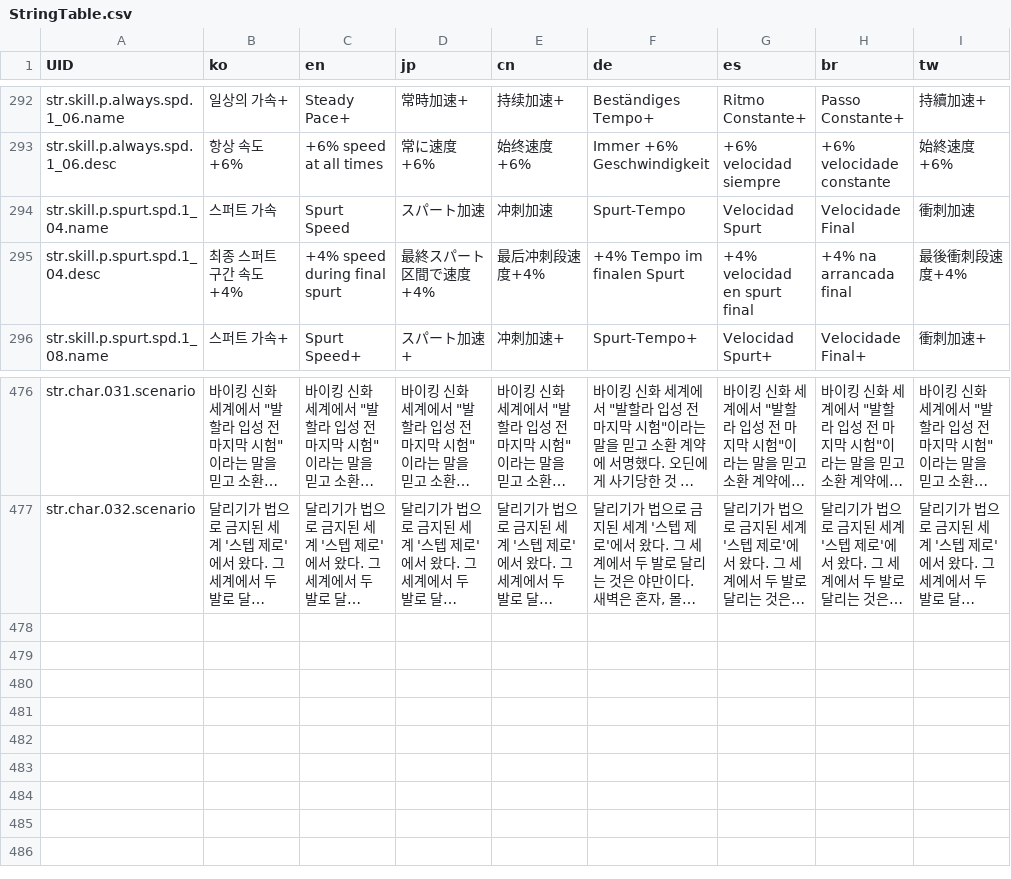
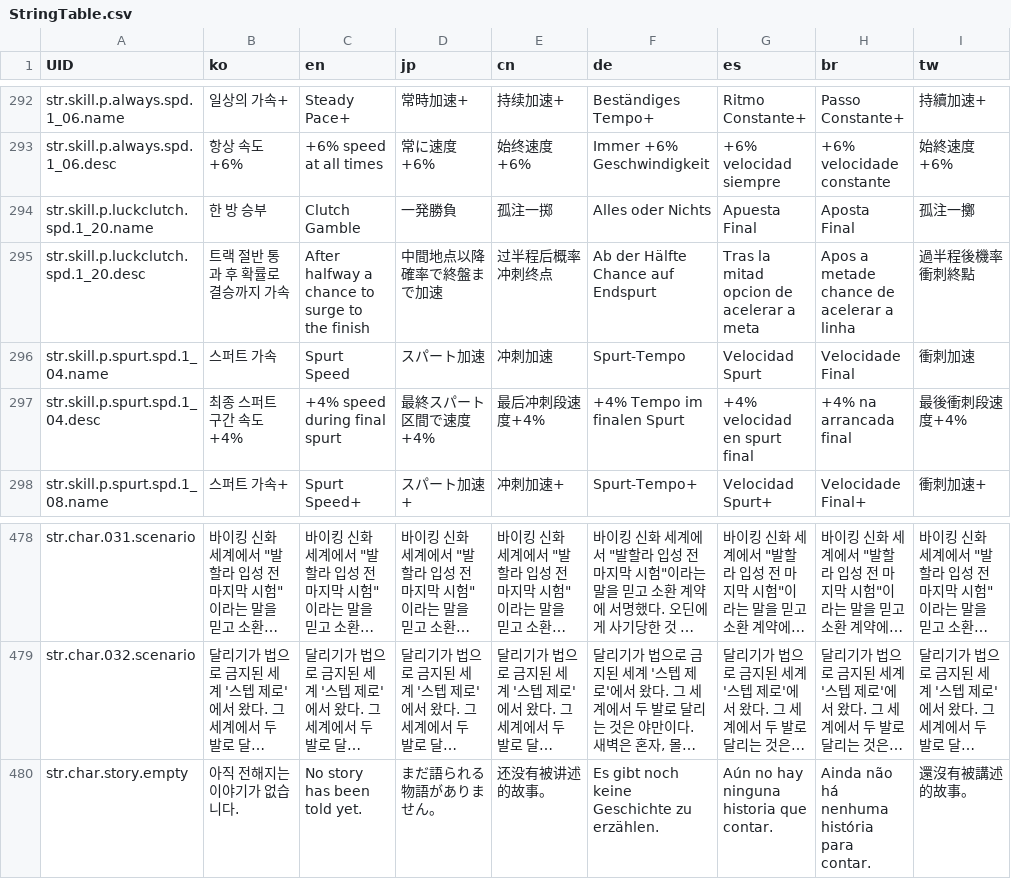
Before and after one commit to LeeJuls/DopamineRace, a CSV file: Assets/Resources/Data/StringTable.csv, drawn as a sheet; only a part is shown, gaps mark what is left out; long unchanged cells end in …; the diff names each change by its address in the sheet, - before the commit and + after, or states it on an @@ line.

```diff
--- a/Assets/Resources/Data/StringTable.csv
+++ b/Assets/Resources/Data/StringTable.csv
+row 294: str.skill.p.luckclutch.spd.1_20.name | 한 방 승부 | Clutch Gamble | 一発勝負 | 孤注一掷 | Alles oder Nichts | Apuesta Final | Aposta Final | 孤注一擲
+row 295: str.skill.p.luckclutch.spd.1_20.desc | 트랙 절반 통과 후 확률로 결승까지 가속 | After halfway a chance to surge to the finish | 中間地点以降 確率で終盤まで加速 | 过半程后概率冲刺终点 | Ab der Hälfte Chance auf Endspurt | Tras la mitad opcion de acelerar a meta | Apos a metade chance de acelerar a linha | 過半程後機率衝刺終點
+row 480: str.char.story.empty | 아직 전해지는 이야기가 없습니다. | No story has been told yet. | まだ語られる物語がありません。 | 还没有被讲述的故事。 | Es gibt noch keine Geschichte zu erzählen. | Aún no hay ninguna historia que contar. | Ainda não há nenhuma história para contar. | 還沒有被講述的故事。
```
Also changed, not shown: Assets/Resources/Data/CharacterDB_V4.csv, Assets/Resources/Data/SkillDB_V4.csv, 16 other files.
